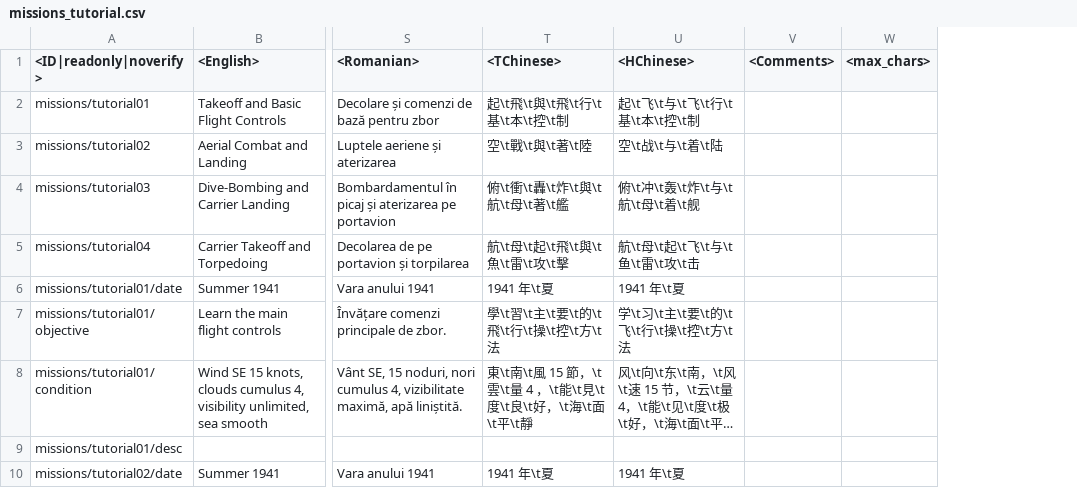
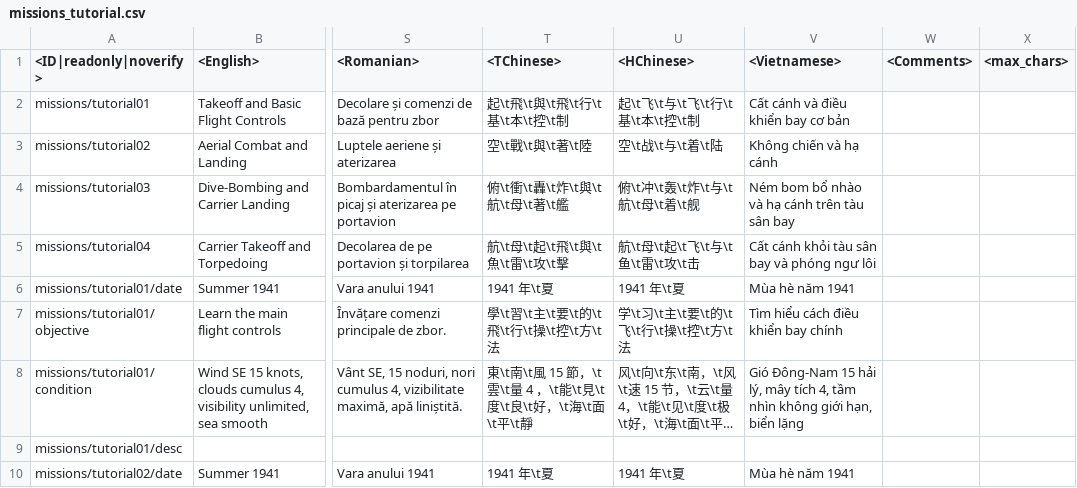
Before and after one commit to leroyonly/warthunder-lang, a CSV file: missions_tutorial.csv, drawn as a sheet; only a part is shown, gaps mark what is left out; long unchanged cells end in …; the diff covers the shown part only; the diff names each change by its address in the sheet, - before the commit and + after, or states it on an @@ line.

Commit message:
Freshly generated files, Vietnamese support

```diff
--- a/missions_tutorial.csv
+++ b/missions_tutorial.csv
+column V (<Vietnamese>), rows 2-10: Cất cánh và điều khiển bay cơ bản | Không chiến và hạ cánh | Ném bom bổ nhào và hạ cánh trên tàu sân bay | Cất cánh khỏi tàu sân bay và phóng ngư lôi | Mùa hè năm 1941 | Tìm hiểu cách điều khiển bay chính | Gió Đông-Nam 15 hải lý, mây tích 4, tầm nhìn không giới hạn, biển lặng |  | Mùa hè năm 1941
```
Also changed, not shown: 8 edited cells elsewhere in this file, matching.csv, menu_debriefing.csv, 45 other files.
